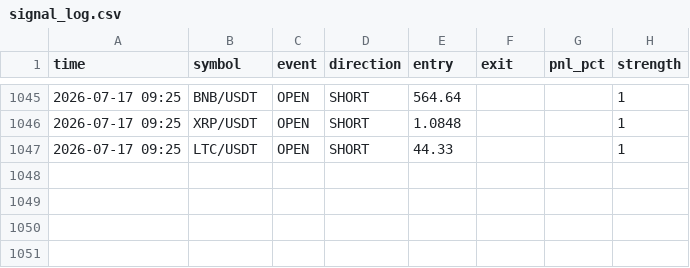
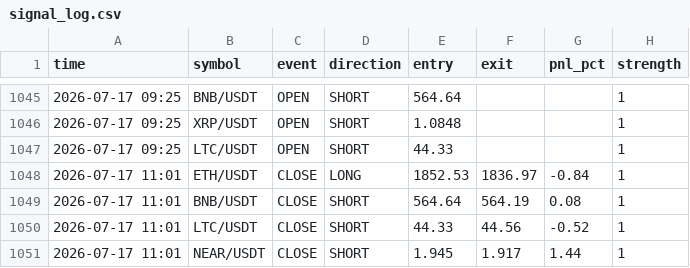
Before and after one commit to ferdibldk01-byte/trader, a CSV file: state/signal_log.csv, drawn as a sheet; only a part is shown, gaps mark what is left out.

```diff
--- a/state/signal_log.csv
+++ b/state/signal_log.csv
@@ -1047 +1047,5 @@ time,symbol,event,direction,entry,exit,pnl_pct,strength
 2026-07-17 09:25,LTC/USDT,OPEN,SHORT,44.33,,,1
+2026-07-17 11:01,ETH/USDT,CLOSE,LONG,1852.53,1836.97,-0.84,1
+2026-07-17 11:01,BNB/USDT,CLOSE,SHORT,564.64,564.19,0.08,1
+2026-07-17 11:01,LTC/USDT,CLOSE,SHORT,44.33,44.56,-0.52,1
+2026-07-17 11:01,NEAR/USDT,CLOSE,SHORT,1.945,1.917,1.44,1
```
Also changed, not shown: 1 other file.
